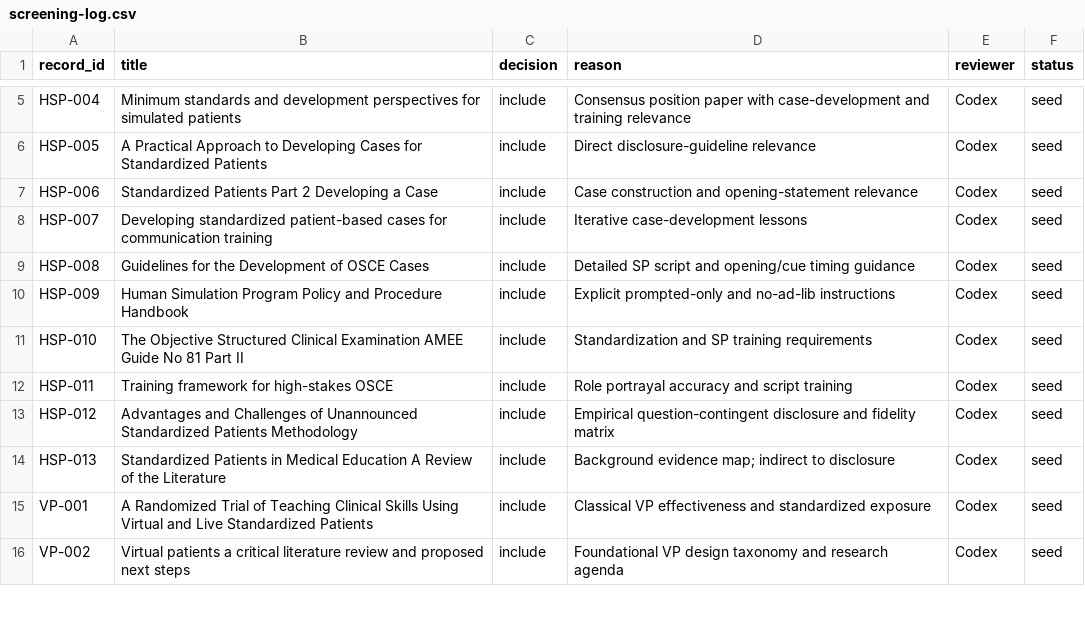
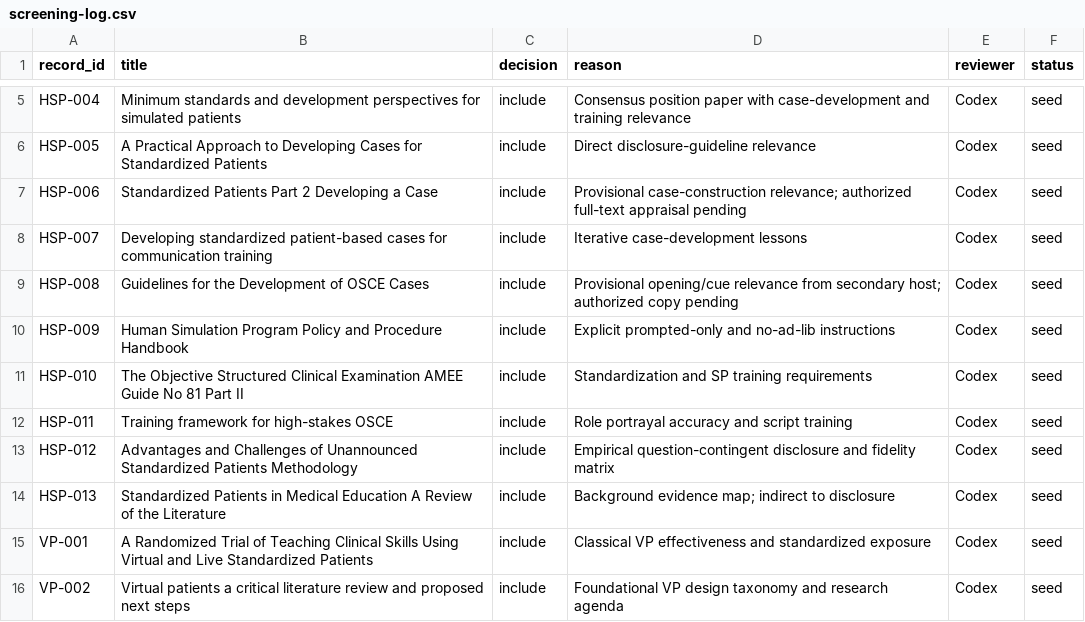
Before and after one commit to ilovesonu1-hash/cpx-v5-research, a CSV file: docs/research/screening-log.csv, drawn as a sheet; only a part is shown, gaps mark what is left out.

```diff
--- a/docs/research/screening-log.csv
+++ b/docs/research/screening-log.csv
@@ -6,5 +6,5 @@ HSP-004,Minimum standards and development perspectives for simulated patients,in
 HSP-005,A Practical Approach to Developing Cases for Standardized Patients,include,"Direct disclosure-guideline relevance",Codex,seed
-HSP-006,Standardized Patients Part 2 Developing a Case,include,"Case construction and opening-statement relevance",Codex,seed
+HSP-006,Standardized Patients Part 2 Developing a Case,include,"Provisional case-construction relevance; authorized full-text appraisal pending",Codex,seed
 HSP-007,Developing standardized patient-based cases for communication training,include,"Iterative case-development lessons",Codex,seed
-HSP-008,Guidelines for the Development of OSCE Cases,include,"Detailed SP script and opening/cue timing guidance",Codex,seed
+HSP-008,Guidelines for the Development of OSCE Cases,include,"Provisional opening/cue relevance from secondary host; authorized copy pending",Codex,seed
 HSP-009,Human Simulation Program Policy and Procedure Handbook,include,"Explicit prompted-only and no-ad-lib instructions",Codex,seed
```
Also changed, not shown: docs/research/evidence-matrix.csv, docs/research/source-rights-register.csv, 5 other files.
